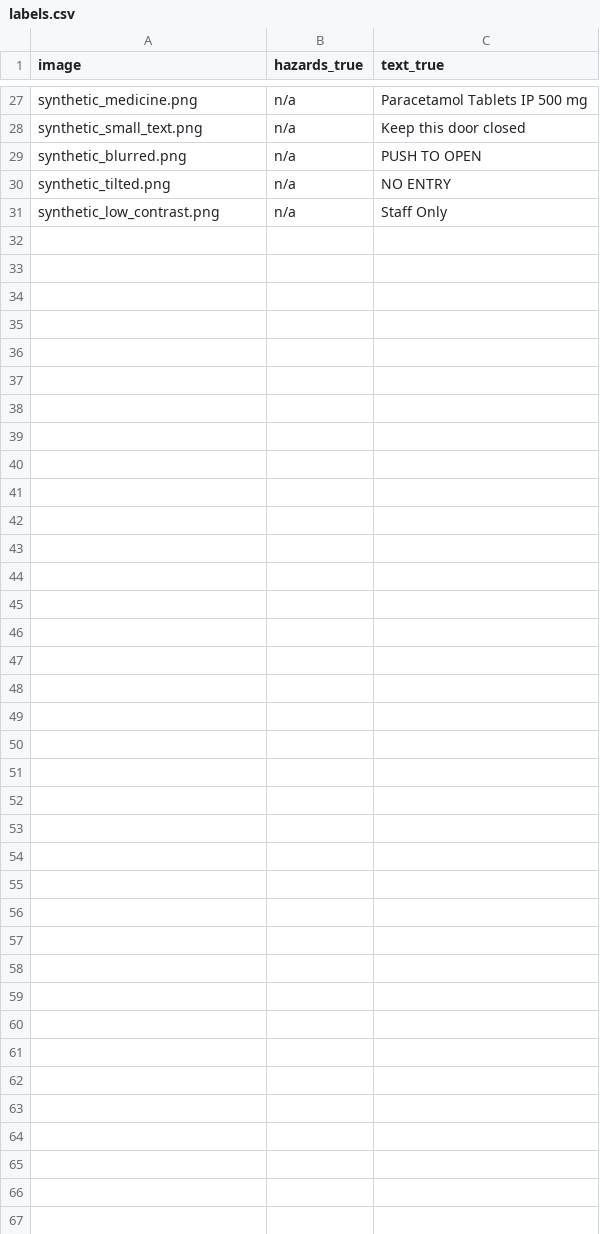
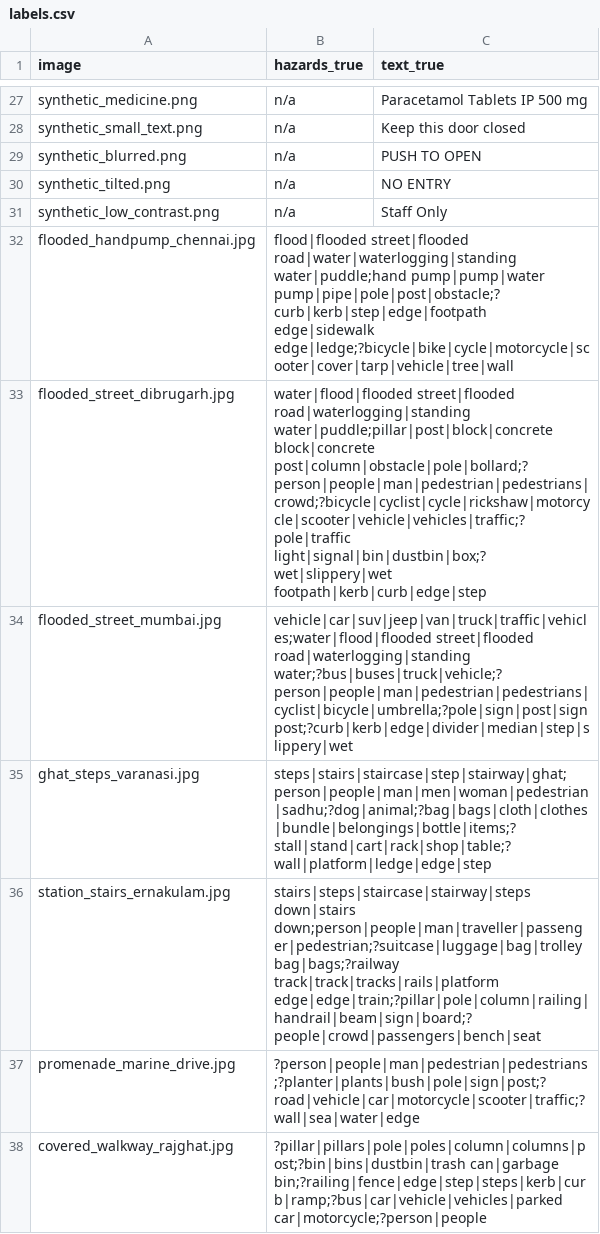
Before and after one commit to Dakshhhhh-ops/hacktober, a CSV file: eval/labels.csv, drawn as a sheet; only a part is shown, gaps mark what is left out; the diff names each change by its address in the sheet, - before the commit and + after, or states it on an @@ line.

```diff
--- a/eval/labels.csv
+++ b/eval/labels.csv
+row 32: flooded_handpump_chennai.jpg | flood|flooded street|flooded road|water|waterlogging|standing water|puddle;hand pump|pump|water pump|pipe|pole|post|obstacle;?curb|kerb|step|edge|footpath edge|sidewalk edge|ledge;?bicycle|bike|cycle|motorcycle|scooter|cover|tarp|vehicle|tree|wall
+row 33: flooded_street_dibrugarh.jpg | water|flood|flooded street|flooded road|waterlogging|standing water|puddle;pillar|post|block|concrete block|concrete post|column|obstacle|pole|bollard;?person|people|man|pedestrian|pedestrians|crowd;?bicycle|cyclist|cycle|rickshaw|motorcycle|scooter|vehicle|vehicles|traffic;?pole|traffic light|signal|bin|dustbin|box;?wet|slippery|wet footpath|kerb|curb|edge|step
+row 34: flooded_street_mumbai.jpg | vehicle|car|suv|jeep|van|truck|traffic|vehicles;water|flood|flooded street|flooded road|waterlogging|standing water;?bus|buses|truck|vehicle;?person|people|man|pedestrian|pedestrians|cyclist|bicycle|umbrella;?pole|sign|post|signpost;?curb|kerb|edge|divider|median|step|slippery|wet
+row 35: ghat_steps_varanasi.jpg | steps|stairs|staircase|step|stairway|ghat;person|people|man|men|woman|pedestrian|sadhu;?dog|animal;?bag|bags|cloth|clothes|bundle|belongings|bottle|items;?stall|stand|cart|rack|shop|table;?wall|platform|ledge|edge|step
+row 36: station_stairs_ernakulam.jpg | stairs|steps|staircase|stairway|steps down|stairs down;person|people|man|traveller|passenger|pedestrian;?suitcase|luggage|bag|trolley bag|bags;?railway track|track|tracks|rails|platform edge|edge|train;?pillar|pole|column|railing|handrail|beam|sign|board;?people|crowd|passengers|bench|seat
+row 37: promenade_marine_drive.jpg | ?person|people|man|pedestrian|pedestrians;?planter|plants|bush|pole|sign|post;?road|vehicle|car|motorcycle|scooter|traffic;?wall|sea|water|edge
+row 38: covered_walkway_rajghat.jpg | ?pillar|pillars|pole|poles|column|columns|post;?bin|bins|dustbin|trash can|garbage bin;?railing|fence|edge|step|steps|kerb|curb|ramp;?bus|car|vehicle|vehicles|parked car|motorcycle;?person|people
```
Also changed, not shown: eval/heldout/labels.csv, 30 other files.
